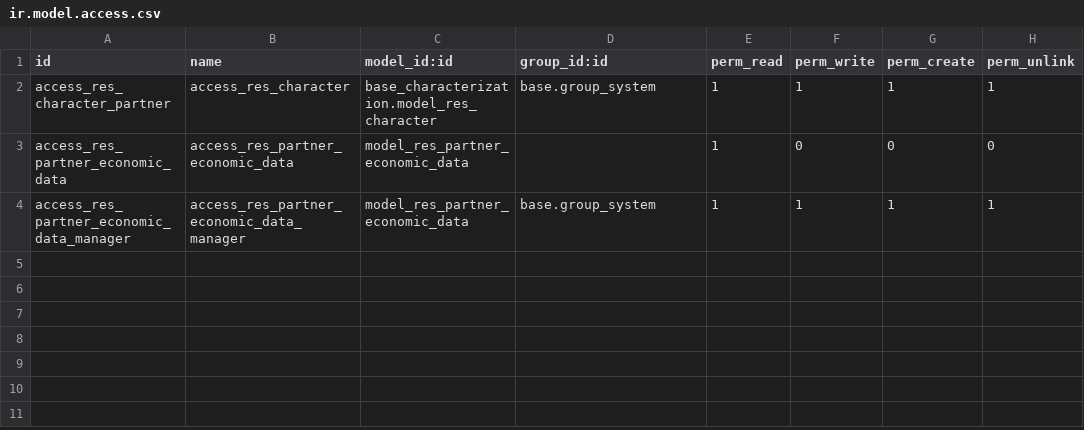
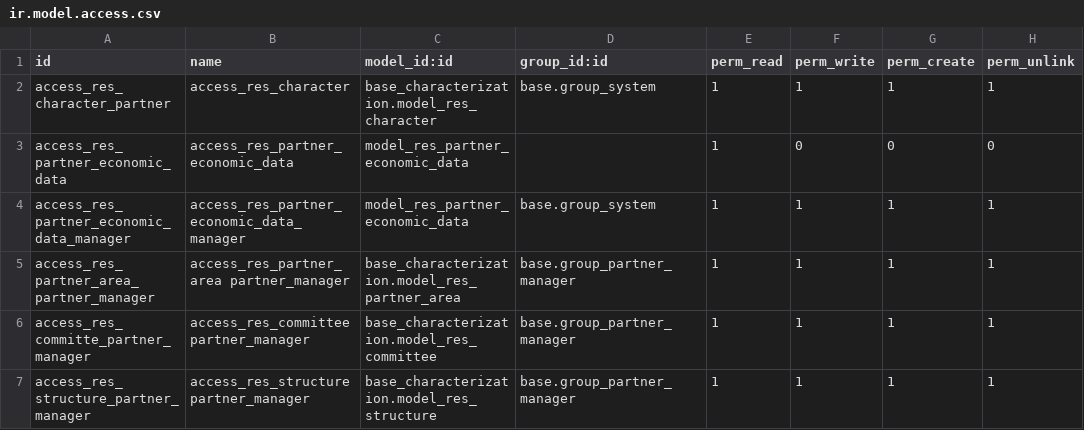
Before and after one commit to binovo/avanzosc-odoo-addons, a CSV file: partner_characterization/security/ir.model.access.csv, drawn as a sheet.

Commit message:
[IMP] partner_characterization: add permissions

```diff
--- a/partner_characterization/security/ir.model.access.csv
+++ b/partner_characterization/security/ir.model.access.csv
@@ -4 +4,4 @@ access_res_partner_economic_data,access_res_partner_economic_data,model_res_part
 access_res_partner_economic_data_manager,access_res_partner_economic_data_manager,model_res_partner_economic_data,base.group_system,1,1,1,1
+access_res_partner_area_partner_manager,access_res_partner_area partner_manager,base_characterization.model_res_partner_area,base.group_partner_manager,1,1,1,1
+access_res_committe_partner_manager,access_res_committee partner_manager,base_characterization.model_res_committee,base.group_partner_manager,1,1,1,1
+access_res_structure_partner_manager,access_res_structure partner_manager,base_characterization.model_res_structure,base.group_partner_manager,1,1,1,1
```
